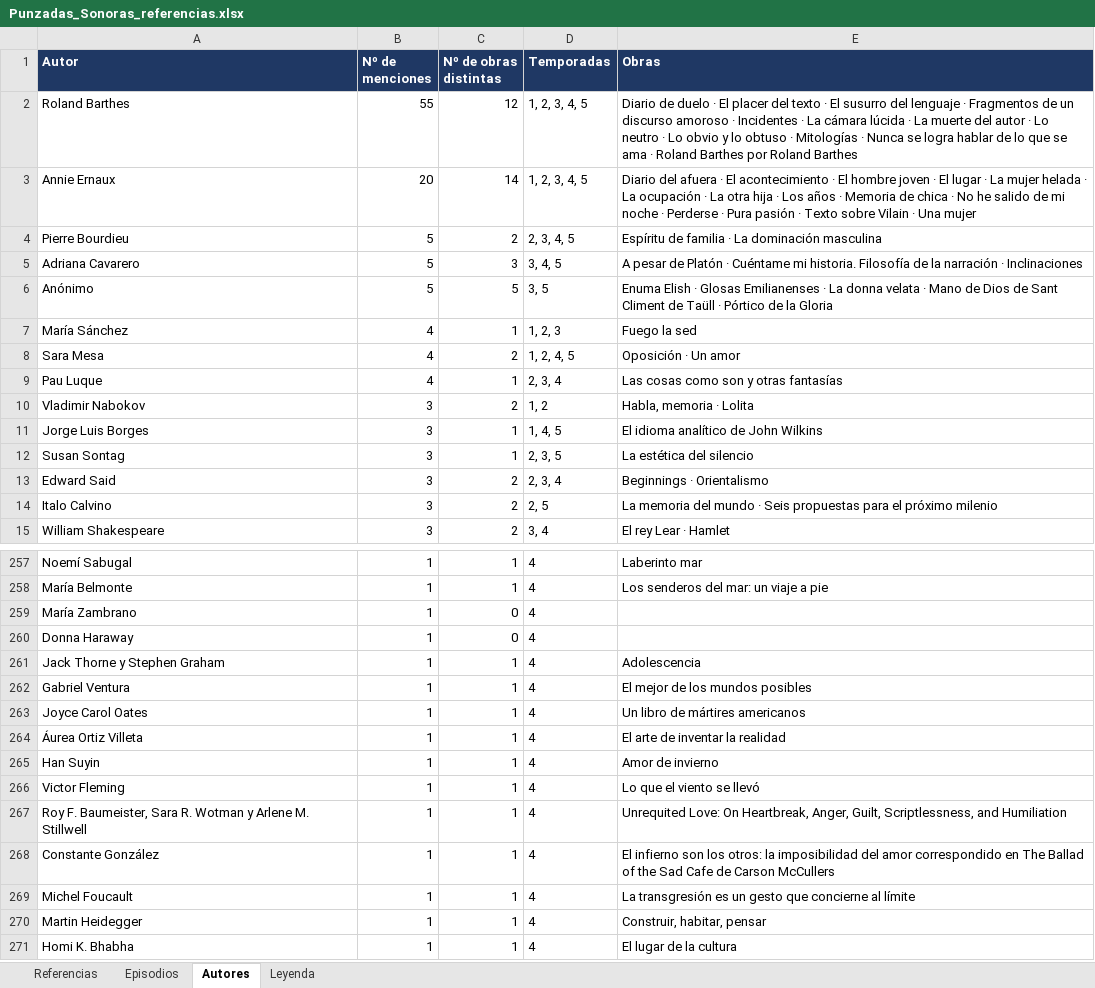
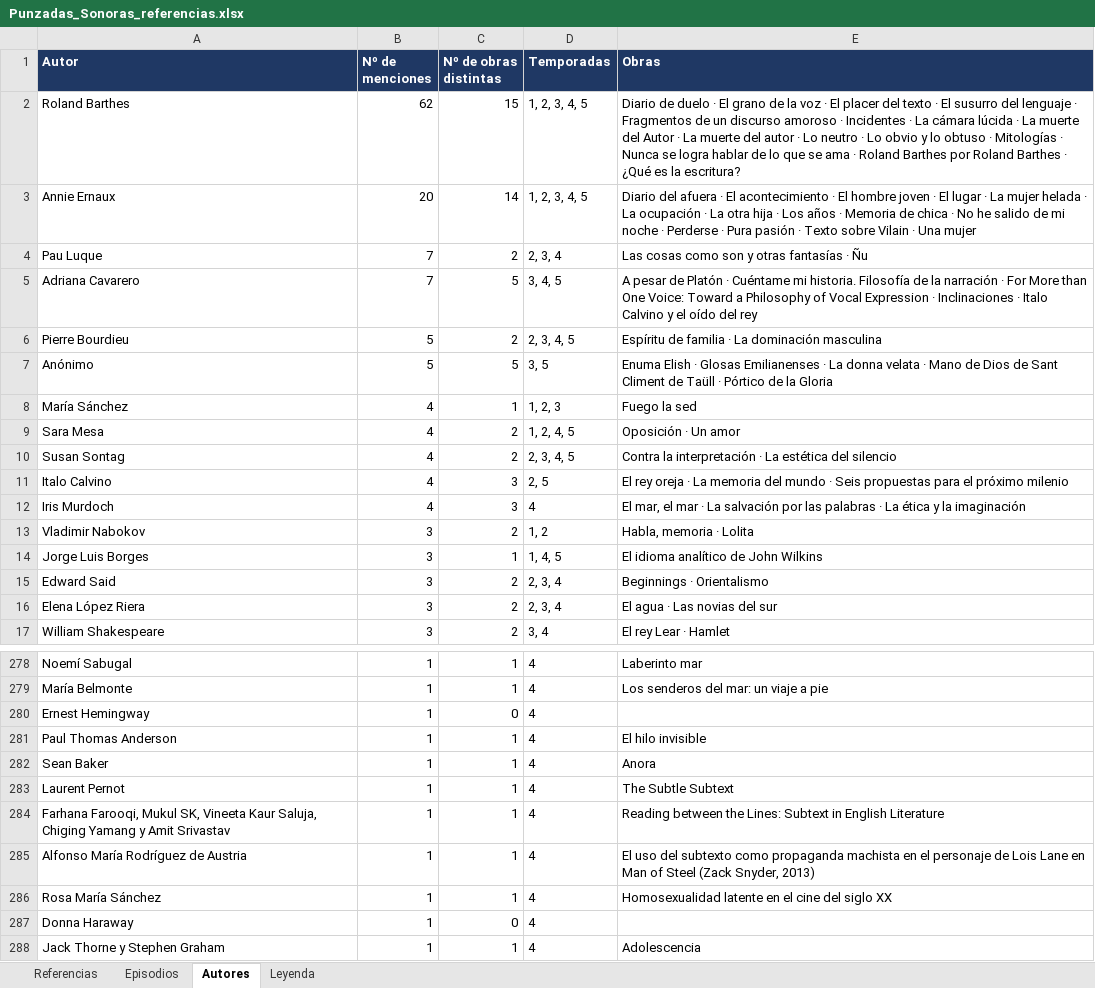
Before and after one commit to maramotto/punzadassonoras, an Excel workbook: podcast-data/Punzadas_Sonoras_referencias.xlsx, sheet Autores, drawn as a sheet; only a part is shown, gaps mark what is left out; the shorter side is filled out with more unchanged rows; values as stored, in another font and other column widths than the file's, no borders; table styles not drawn; removed rows and columns are numbered as before the commit, all else as after; the diff covers the shown part only; the diff names each change by its address in the sheet, - before the commit and + after, or states it on an @@ line.

```diff
--- a/podcast-data/Punzadas_Sonoras_referencias.xlsx (sheet Autores)
+++ b/podcast-data/Punzadas_Sonoras_referencias.xlsx (sheet Autores)
-B2 (Nº de menciones): 55
+B2 (Nº de menciones): 62
-C2 (Nº de obras distintas): 12
+C2 (Nº de obras distintas): 15
-E2 (Obras): …· El placer del texto · El susurro del lenguaje · Fragmentos de un discurso amoroso · Incidentes · La cámara lúcida · La muerte del autor · Lo neutro · Lo obvio y lo obtuso · Mitologías · Nunca se logra hablar de lo que se ama · Roland Barthes por Roland Barthes
+E2 (Obras): …· El grano de la voz · El placer del texto · El susurro del lenguaje · Fragmentos de un discurso amoroso · Incidentes · La cámara lúcida · La muerte del Autor · La muerte del autor · Lo neutro · Lo obvio y lo obtuso · Mitologías · Nunca se logra hablar de lo que se ama · Roland Barthes por Roland Barthes · ¿Qué es la escritura?
+row 4: Pau Luque | 7 | 2 | 2, 3, 4 | Las cosas como son y otras fantasías · Ñu
+row 5: Adriana Cavarero | 7 | 5 | 3, 4, 5 | A pesar de Platón · Cuéntame mi historia. Filosofía de la narración · For More than One Voice: Toward a Philosophy of Vocal Expression · Inclinaciones · Italo Calvino y el oído del rey
-row 5: Adriana Cavarero | 5 | 3 | 3, 4, 5 | A pesar de Platón · Cuéntame mi historia. Filosofía de la narración · Inclinaciones
-row 9: Pau Luque | 4 | 1 | 2, 3, 4 | Las cosas como son y otras fantasías
+row 10: Susan Sontag | 4 | 2 | 2, 3, 4, 5 | Contra la interpretación · La estética del silencio
+row 11: Italo Calvino | 4 | 3 | 2, 5 | El rey oreja · La memoria del mundo · Seis propuestas para el próximo milenio
+row 12: Iris Murdoch | 4 | 3 | 4 | El mar, el mar · La salvación por las palabras · La ética y la imaginación
-row 12: Susan Sontag | 3 | 1 | 2, 3, 5 | La estética del silencio
-A16 (Autor): Italo Calvino
+A16 (Autor): Elena López Riera
-D16 (Temporadas): 2, 5
+D16 (Temporadas): 2, 3, 4
-E16 (Obras): La memoria del mundo · Seis propuestas para el próximo milenio
+E16 (Obras): El agua · Las novias del sur
-A280 (Autor): María Zambrano
+A280 (Autor): Ernest Hemingway
+row 281: Paul Thomas Anderson | 1 | 1 | 4 | El hilo invisible
+row 282: Sean Baker | 1 | 1 | 4 | Anora
+row 283: Laurent Pernot | 1 | 1 | 4 | The Subtle Subtext
+row 284: Farhana Farooqi, Mukul SK, Vineeta Kaur Saluja, Chiging Yamang y Amit Srivastav | 1 | 1 | 4 | Reading between the Lines: Subtext in English Literature
+row 285: Alfonso María Rodríguez de Austria | 1 | 1 | 4 | El uso del subtexto como propaganda machista en el personaje de Lois Lane en Man of Steel (Zack Snyder, 2013)
+row 286: Rosa María Sánchez | 1 | 1 | 4 | Homosexualidad latente en el cine del siglo XX
```
Also changed, not shown: 58 added rows, 9 removed rows, 6 moved rows and 5 edited cells elsewhere in this sheet, sheet Referencias, sheet Episodios, 3 other files.
